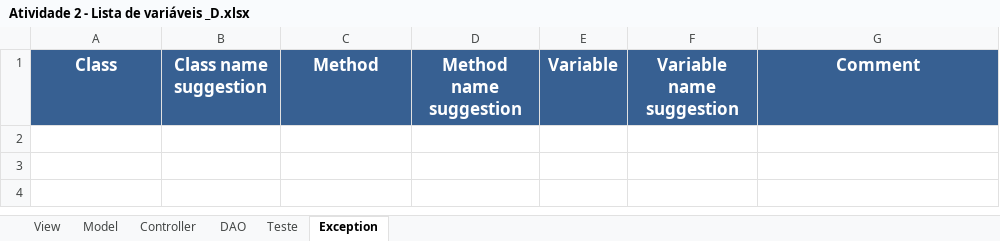
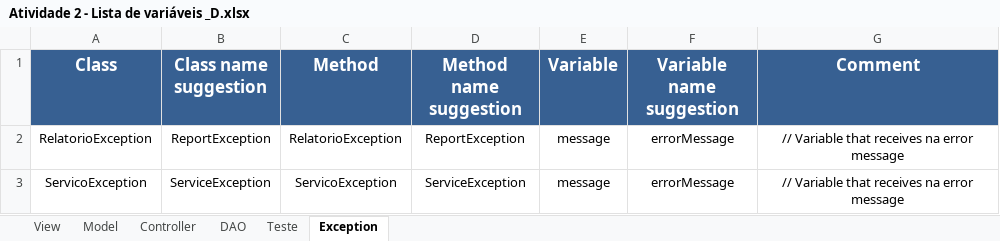
Before and after one commit to Emiliemorais/Tecnicas-de-Programacao---Grupo-1, an Excel workbook: Atividade 2 - Lista de variáveis _D.xlsx, sheet Exception, drawn as a sheet; values as stored, in another font and other column widths than the file's, no borders; the diff names each change by its address in the sheet, - before the commit and + after, or states it on an @@ line.

Commit message:
Lista de variáveis

```diff
--- a/Atividade 2 - Lista de variáveis _D.xlsx (sheet Exception)
+++ b/Atividade 2 - Lista de variáveis _D.xlsx (sheet Exception)
+row 2: RelatorioException | ReportException | RelatorioException | ReportException | message | errorMessage | // Variable that receives na error message
+row 3: ServicoException | ServiceException | ServicoException | ServiceException | message | errorMessage | // Variable that receives na error message
```
